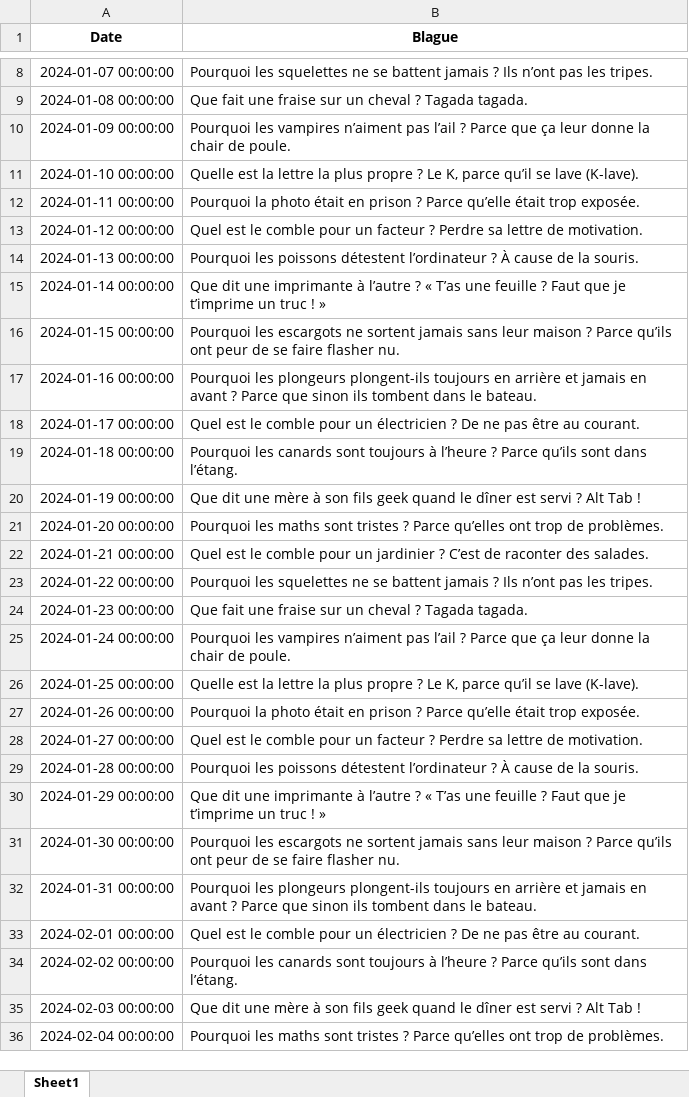
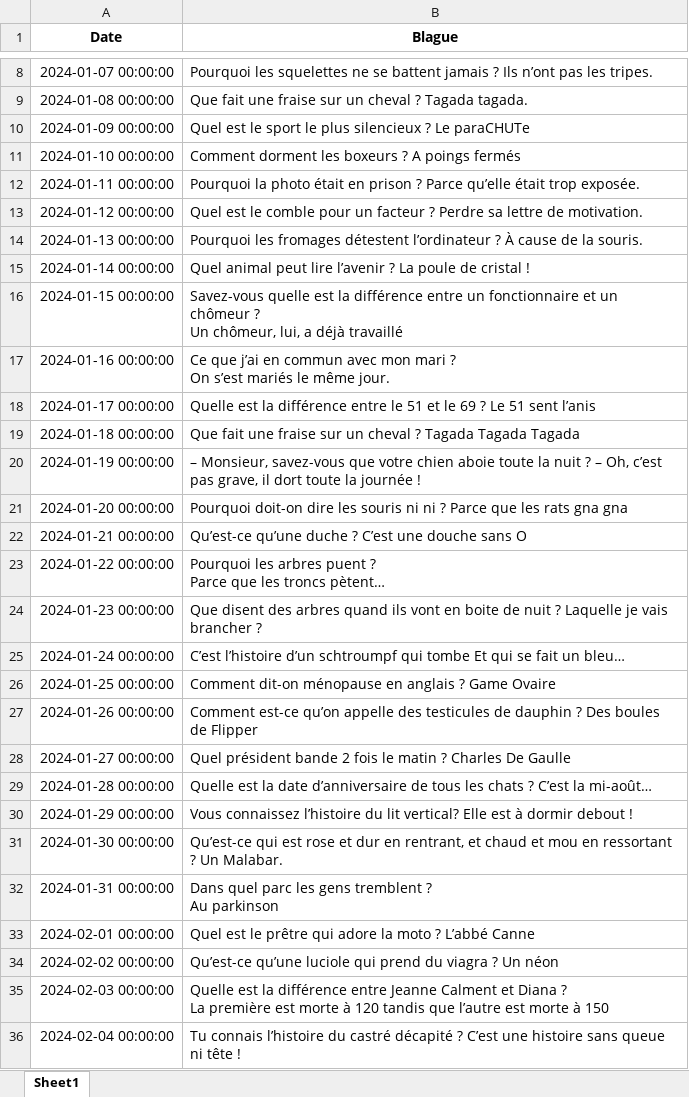
Before and after one commit to ainade8/calendar, an Excel workbook: calendrier_blagues_anniv_2024.xlsx, sheet Sheet1, drawn as a sheet; only a part is shown, gaps mark what is left out; values as stored, in another font and other column widths than the file's, no borders; ↵ is a line break in a cell; the diff covers the shown part only; the diff names each change by its address in the sheet, - before the commit and + after, or states it on an @@ line.

Commit message:
nouvelles blagues marrantes

```diff
--- a/calendrier_blagues_anniv_2024.xlsx (sheet Sheet1)
+++ b/calendrier_blagues_anniv_2024.xlsx (sheet Sheet1)
-B10 (Blague): Pourquoi les vampires n’aiment pas l’ail ? Parce que ça leur donne la chair de poule.
+B10 (Blague): Quel est le sport le plus silencieux ? Le paraCHUTe
-B11 (Blague): Quelle est la lettre la plus propre ? Le K, parce qu’il se lave (K-lave).
+B11 (Blague): Comment dorment les boxeurs ? A poings fermés
-B14 (Blague): Pourquoi les poissons détestent l’ordinateur…
+B14 (Blague): Pourquoi les fromages détestent l’ordinateur…
-B15 (Blague): Que dit une imprimante à l’autre ? « T’as une feuille ? Faut que je t’imprime un truc ! »
+B15 (Blague): Quel animal peut lire l’avenir ? La poule de cristal !
-B16 (Blague): Pourquoi les escargots ne sortent jamais sans leur maison ? Parce qu’ils ont peur de se faire flasher nu.
+B16 (Blague): Savez-vous quelle est la différence entre un fonctionnaire et un chômeur ? ↵ Un chômeur, lui, a déjà travaillé
-B17 (Blague): Pourquoi les plongeurs plongent-ils toujours en arrière et jamais en avant ? Parce que sinon ils tombent dans le bateau.
+B17 (Blague): Ce que j’ai en commun avec mon mari ? ↵ On s’est mariés le même jour.
-B18 (Blague): Quel est le comble pour un électricien ? De ne pas être au courant.
+B18 (Blague): Quelle est la différence entre le 51 et le 69 ? Le 51 sent l’anis
-B19 (Blague): Pourquoi les canards sont toujours à l’heure ? Parce qu’ils sont dans l’étang.
+B19 (Blague): Que fait une fraise sur un cheval ? Tagada Tagada Tagada
-B20 (Blague): Que dit une mère à son fils geek quand le dîner est servi ? Alt Tab !
+B20 (Blague): – Monsieur, savez-vous que votre chien aboie toute la nuit ? – Oh, c’est pas grave, il dort toute la journée !
-B21 (Blague): Pourquoi les maths sont tristes ? Parce qu’elles ont trop de problèmes.
+B21 (Blague): Pourquoi doit-on dire les souris ni ni ? Parce que les rats gna gna
-B22 (Blague): Quel est le comble pour un jardinier ? C’est de raconter des salades.
+B22 (Blague): Qu’est-ce qu’une duche ? C’est une douche sans O
-B23 (Blague): Pourquoi les squelettes ne se battent jamais ? Ils n’ont pas les tripes.
+B23 (Blague): Pourquoi les arbres puent ? ↵ Parce que les troncs pètent…
-B24 (Blague): Que fait une fraise sur un cheval ? Tagada tagada.
+B24 (Blague): Que disent des arbres quand ils vont en boite de nuit ? Laquelle je vais brancher ?
-B25 (Blague): Pourquoi les vampires n’aiment pas l’ail ? Parce que ça leur donne la chair de poule.
+B25 (Blague): C’est l’histoire d’un schtroumpf qui tombe Et qui se fait un bleu…
-B26 (Blague): Quelle est la lettre la plus propre ? Le K, parce qu’il se lave (K-lave).
+B26 (Blague): Comment dit-on ménopause en anglais ? Game Ovaire
-B27 (Blague): Pourquoi la photo était en prison ? Parce qu’elle était trop exposée.
+B27 (Blague): Comment est-ce qu’on appelle des testicules de dauphin ? Des boules de Flipper
-B28 (Blague): Quel est le comble pour un facteur ? Perdre sa lettre de motivation.
+B28 (Blague): Quel président bande 2 fois le matin ? Charles De Gaulle
-B29 (Blague): Pourquoi les poissons détestent l’ordinateur ? À cause de la souris.
+B29 (Blague): Quelle est la date d’anniversaire de tous les chats ? C’est la mi-août…
-B30 (Blague): Que dit une imprimante à l’autre ? « T’as une feuille ? Faut que je t’imprime un truc ! »
+B30 (Blague): Vous connaissez l’histoire du lit vertical? Elle est à dormir debout !
-B31 (Blague): Pourquoi les escargots ne sortent jamais sans leur maison ? Parce qu’ils ont peur de se faire flasher nu.
+B31 (Blague): Qu’est-ce qui est rose et dur en rentrant, et chaud et mou en ressortant ? Un Malabar.
-B32 (Blague): Pourquoi les plongeurs plongent-ils toujours en arrière et jamais en avant ? Parce que sinon ils tombent dans le bateau.
+B32 (Blague): Dans quel parc les gens tremblent ? ↵ Au parkinson
-B33 (Blague): …est le comble pour un électricien ? De ne pas être au courant.
+B33 (Blague): …est le prêtre qui adore la moto ? L’abbé Canne
-B34 (Blague): Pourquoi les canards sont toujours à l’heure ? Parce qu’ils sont dans l’étang.
+B34 (Blague): Qu’est-ce qu’une luciole qui prend du viagra ? Un néon
-B35 (Blague): Que dit une mère à son fils geek quand le dîner est servi ? Alt Tab !
+B35 (Blague): Quelle est la différence entre Jeanne Calment et Diana ? ↵ La première est morte à 120 tandis que l’autre est morte à 150
-B36 (Blague): Pourquoi les maths sont tristes ? Parce qu’elles ont trop de problèmes.
+B36 (Blague): Tu connais l’histoire du castré décapité ? C’est une histoire sans queue ni tête !
```
Also changed, not shown: 330 edited cells elsewhere in this sheet.
